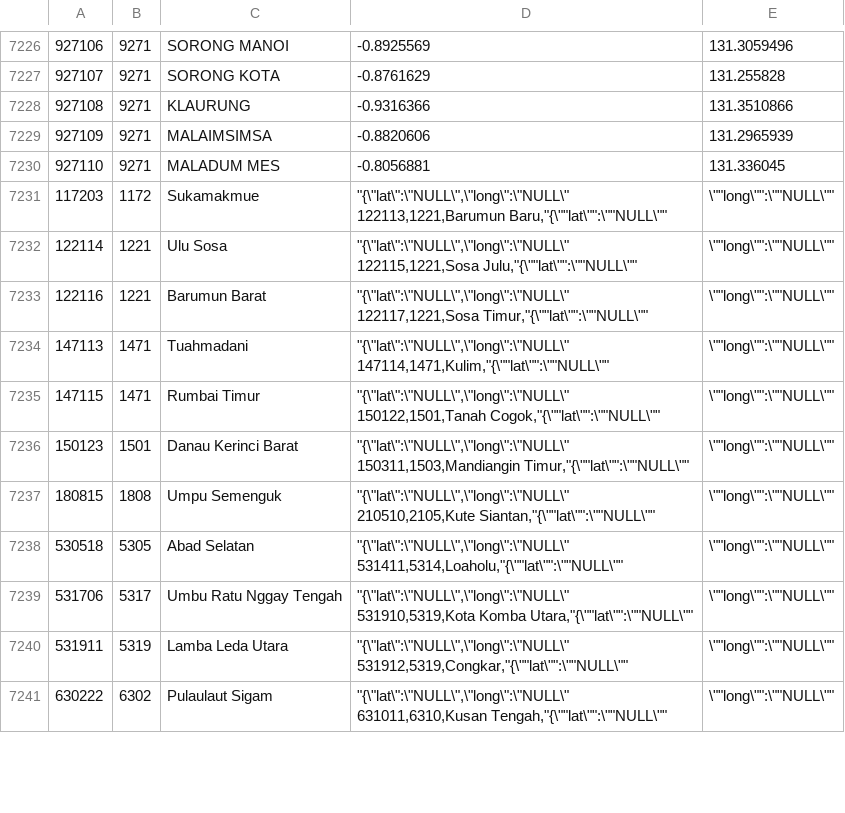
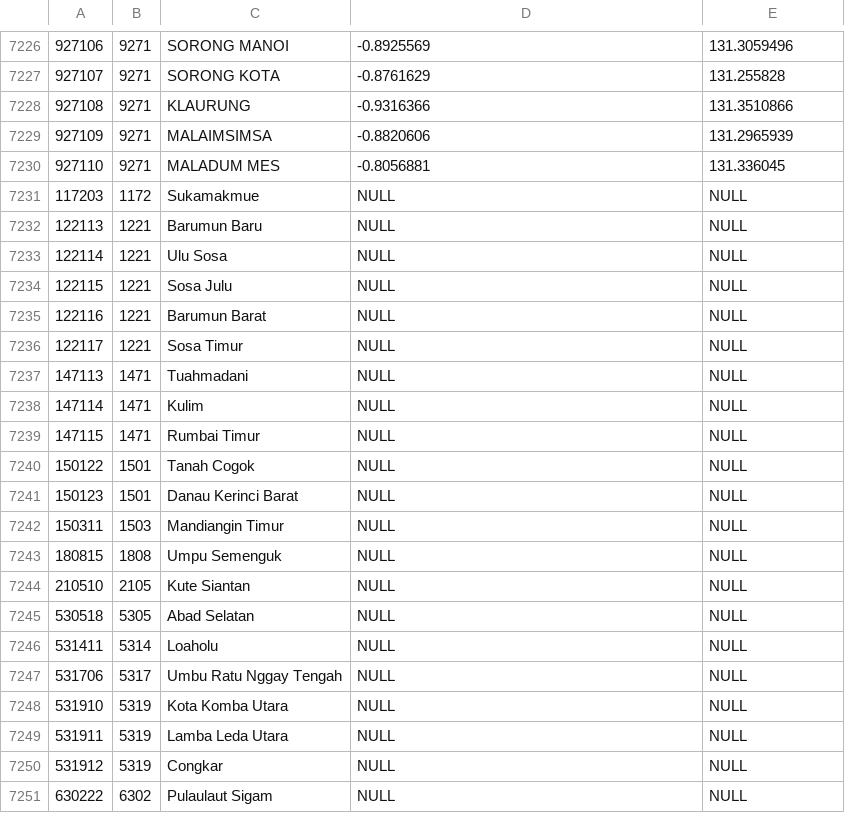
Before and after one commit to laravolt/indonesia, a CSV file: resources/csv/districts.csv, drawn as a sheet; only a part is shown, gaps mark what is left out; the diff covers the shown part only.

Commit message:
fix: format

```diff
--- a/resources/csv/districts.csv
+++ b/resources/csv/districts.csv
@@ -7230,23 +7230,22 @@
 927110,9271,MALADUM MES,-0.8056881,131.336045
-117203,1172,Sukamakmue,"""{\""lat\"":\""NULL\"",\""long\"":\""NULL\""
-122113,1221,Barumun Baru,"""{\""lat\"":\""NULL\"",\""long\"":\""NULL\""
-122114,1221,Ulu Sosa,"""{\""lat\"":\""NULL\"",\""long\"":\""NULL\""
-122115,1221,Sosa Julu,"""{\""lat\"":\""NULL\"",\""long\"":\""NULL\""
-122116,1221,Barumun Barat,"""{\""lat\"":\""NULL\"",\""long\"":\""NULL\""
-122117,1221,Sosa Timur,"""{\""lat\"":\""NULL\"",\""long\"":\""NULL\""
-147113,1471,Tuahmadani,"""{\""lat\"":\""NULL\"",\""long\"":\""NULL\""
-147114,1471,Kulim,"""{\""lat\"":\""NULL\"",\""long\"":\""NULL\""
-147115,1471,Rumbai Timur,"""{\""lat\"":\""NULL\"",\""long\"":\""NULL\""
-150122,1501,Tanah Cogok,"""{\""lat\"":\""NULL\"",\""long\"":\""NULL\""
-150123,1501,Danau Kerinci Barat,"""{\""lat\"":\""NULL\"",\""long\"":\""NULL\""
-150311,1503,Mandiangin Timur,"""{\""lat\"":\""NULL\"",\""long\"":\""NULL\""
-180815,1808,Umpu Semenguk,"""{\""lat\"":\""NULL\"",\""long\"":\""NULL\""
-210510,2105,Kute Siantan,"""{\""lat\"":\""NULL\"",\""long\"":\""NULL\""
-530518,5305,Abad Selatan,"""{\""lat\"":\""NULL\"",\""long\"":\""NULL\""
-531411,5314,Loaholu,"""{\""lat\"":\""NULL\"",\""long\"":\""NULL\""
-531706,5317,Umbu Ratu Nggay Tengah,"""{\""lat\"":\""NULL\"",\""long\"":\""NULL\""
-531910,5319,Kota Komba Utara,"""{\""lat\"":\""NULL\"",\""long\"":\""NULL\""
-531911,5319,Lamba Leda Utara,"""{\""lat\"":\""NULL\"",\""long\"":\""NULL\""
-531912,5319,Congkar,"""{\""lat\"":\""NULL\"",\""long\"":\""NULL\""
-630222,6302,Pulaulaut Sigam,"""{\""lat\"":\""NULL\"",\""long\"":\""NULL\""
-631011,6310,Kusan Tengah,"""{\""lat\"":\""NULL\"",\""long\"":\""NULL\""
+117203,1172,Sukamakmue,NULL,NULL
+122113,1221,Barumun Baru,NULL,NULL
+122114,1221,Ulu Sosa,NULL,NULL
+122115,1221,Sosa Julu,NULL,NULL
+122116,1221,Barumun Barat,NULL,NULL
+122117,1221,Sosa Timur,NULL,NULL
+147113,1471,Tuahmadani,NULL,NULL
+147114,1471,Kulim,NULL,NULL
+147115,1471,Rumbai Timur,NULL,NULL
+150122,1501,Tanah Cogok,NULL,NULL
+150123,1501,Danau Kerinci Barat,NULL,NULL
+150311,1503,Mandiangin Timur,NULL,NULL
+180815,1808,Umpu Semenguk,NULL,NULL
+210510,2105,Kute Siantan,NULL,NULL
+530518,5305,Abad Selatan,NULL,NULL
+531411,5314,Loaholu,NULL,NULL
+531706,5317,Umbu Ratu Nggay Tengah,NULL,NULL
+531910,5319,Kota Komba Utara,NULL,NULL
+531911,5319,Lamba Leda Utara,NULL,NULL
+531912,5319,Congkar,NULL,NULL
+630222,6302,Pulaulaut Sigam,NULL,NULL
```
Also changed, not shown: 8 added rows and 14 edited cells elsewhere in this file.
